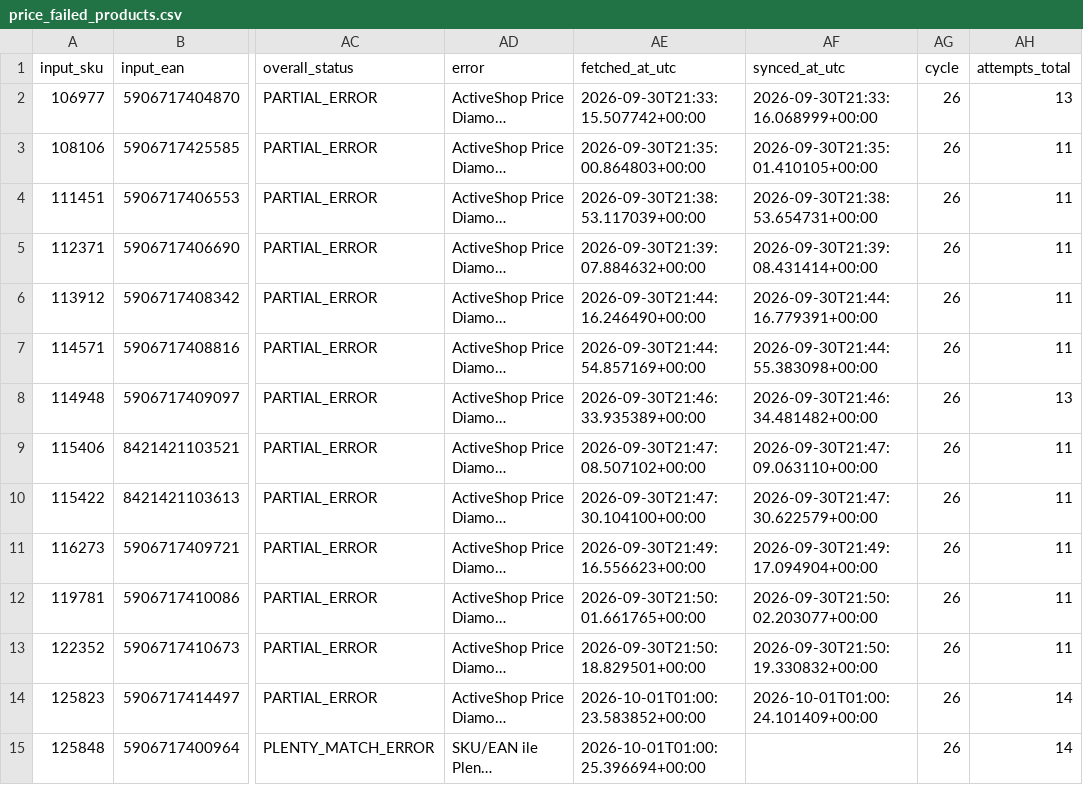
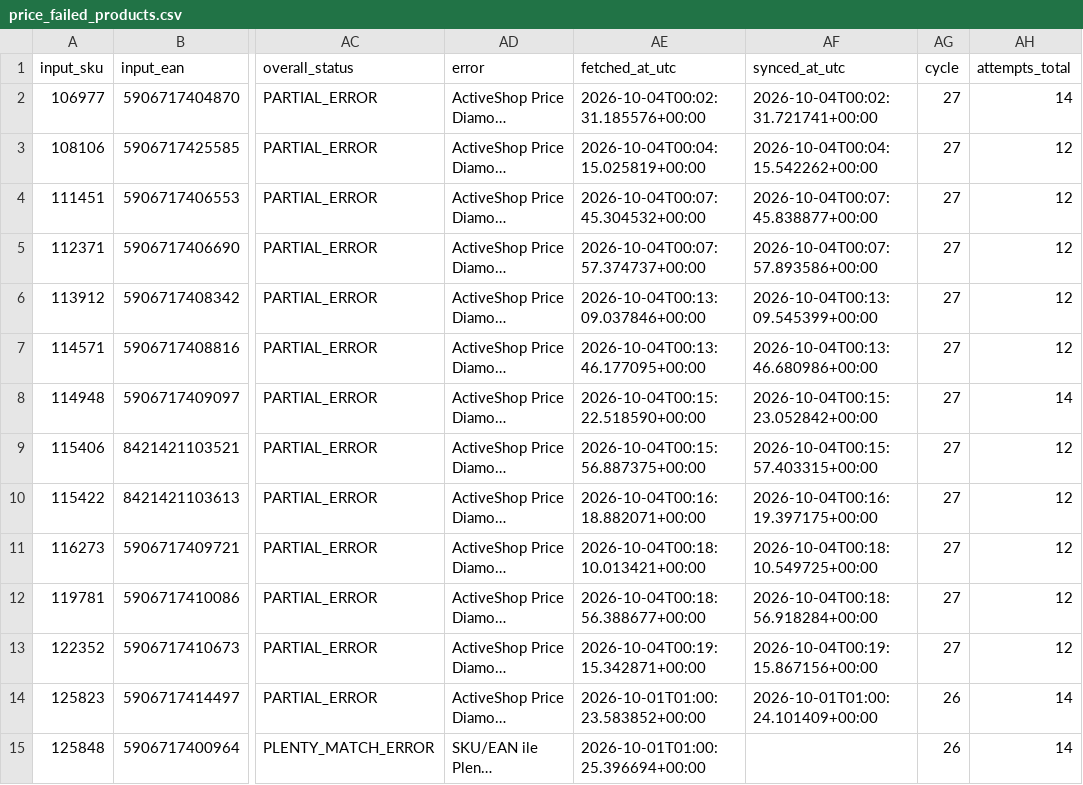
Before and after one commit to globalfriseur/GlobalStokFiyat, a CSV file: output/price_failed_products.csv, drawn as a sheet; only a part is shown, gaps mark what is left out; long unchanged cells end in …; the diff names each change by its address in the sheet, - before the commit and + after, or states it on an @@ line.

```diff
--- a/output/price_failed_products.csv
+++ b/output/price_failed_products.csv
-AE2 (fetched_at_utc): 2026-09-30T21:33:15.507742+00:00
+AE2 (fetched_at_utc): 2026-10-04T00:02:31.185576+00:00
-AF2 (synced_at_utc): 2026-09-30T21:33:16.068999+00:00
+AF2 (synced_at_utc): 2026-10-04T00:02:31.721741+00:00
-AG2:AG13 (cycle): 26
+AG2:AG13 (cycle): 27
-AH2 (attempts_total): 13
+AH2 (attempts_total): 14
-AE3 (fetched_at_utc): 2026-09-30T21:35:00.864803+00:00
+AE3 (fetched_at_utc): 2026-10-04T00:04:15.025819+00:00
-AF3 (synced_at_utc): 2026-09-30T21:35:01.410105+00:00
+AF3 (synced_at_utc): 2026-10-04T00:04:15.542262+00:00
-AH3:AH7 (attempts_total): 11
+AH3:AH7 (attempts_total): 12
-AE4 (fetched_at_utc): 2026-09-30T21:38:53.117039+00:00
+AE4 (fetched_at_utc): 2026-10-04T00:07:45.304532+00:00
-AF4 (synced_at_utc): 2026-09-30T21:38:53.654731+00:00
+AF4 (synced_at_utc): 2026-10-04T00:07:45.838877+00:00
-AE5 (fetched_at_utc): 2026-09-30T21:39:07.884632+00:00
+AE5 (fetched_at_utc): 2026-10-04T00:07:57.374737+00:00
-AF5 (synced_at_utc): 2026-09-30T21:39:08.431414+00:00
+AF5 (synced_at_utc): 2026-10-04T00:07:57.893586+00:00
-AE6 (fetched_at_utc): 2026-09-30T21:44:16.246490+00:00
+AE6 (fetched_at_utc): 2026-10-04T00:13:09.037846+00:00
-AF6 (synced_at_utc): 2026-09-30T21:44:16.779391+00:00
+AF6 (synced_at_utc): 2026-10-04T00:13:09.545399+00:00
-AE7 (fetched_at_utc): 2026-09-30T21:44:54.857169+00:00
+AE7 (fetched_at_utc): 2026-10-04T00:13:46.177095+00:00
-AF7 (synced_at_utc): 2026-09-30T21:44:55.383098+00:00
+AF7 (synced_at_utc): 2026-10-04T00:13:46.680986+00:00
-AE8 (fetched_at_utc): 2026-09-30T21:46:33.935389+00:00
+AE8 (fetched_at_utc): 2026-10-04T00:15:22.518590+00:00
-AF8 (synced_at_utc): 2026-09-30T21:46:34.481482+00:00
+AF8 (synced_at_utc): 2026-10-04T00:15:23.052842+00:00
-AH8 (attempts_total): 13
+AH8 (attempts_total): 14
-AE9 (fetched_at_utc): 2026-09-30T21:47:08.507102+00:00
+AE9 (fetched_at_utc): 2026-10-04T00:15:56.887375+00:00
-AF9 (synced_at_utc): 2026-09-30T21:47:09.063110+00:00
+AF9 (synced_at_utc): 2026-10-04T00:15:57.403315+00:00
-AH9:AH13 (attempts_total): 11
+AH9:AH13 (attempts_total): 12
-AE10 (fetched_at_utc): 2026-09-30T21:47:30.104100+00:00
+AE10 (fetched_at_utc): 2026-10-04T00:16:18.882071+00:00
-AF10 (synced_at_utc): 2026-09-30T21:47:30.622579+00:00
+AF10 (synced_at_utc): 2026-10-04T00:16:19.397175+00:00
-AE11 (fetched_at_utc): 2026-09-30T21:49:16.556623+00:00
+AE11 (fetched_at_utc): 2026-10-04T00:18:10.013421+00:00
-AF11 (synced_at_utc): 2026-09-30T21:49:17.094904+00:00
+AF11 (synced_at_utc): 2026-10-04T00:18:10.549725+00:00
-AE12 (fetched_at_utc): 2026-09-30T21:50:01.661765+00:00
+AE12 (fetched_at_utc): 2026-10-04T00:18:56.388677+00:00
-AF12 (synced_at_utc): 2026-09-30T21:50:02.203077+00:00
+AF12 (synced_at_utc): 2026-10-04T00:18:56.918284+00:00
-AE13 (fetched_at_utc): 2026-09-30T21:50:18.829501+00:00
+AE13 (fetched_at_utc): 2026-10-04T00:19:15.342871+00:00
-AF13 (synced_at_utc): 2026-09-30T21:50:19.330832+00:00
+AF13 (synced_at_utc): 2026-10-04T00:19:15.867156+00:00
```
Also changed, not shown: 3 other files.
